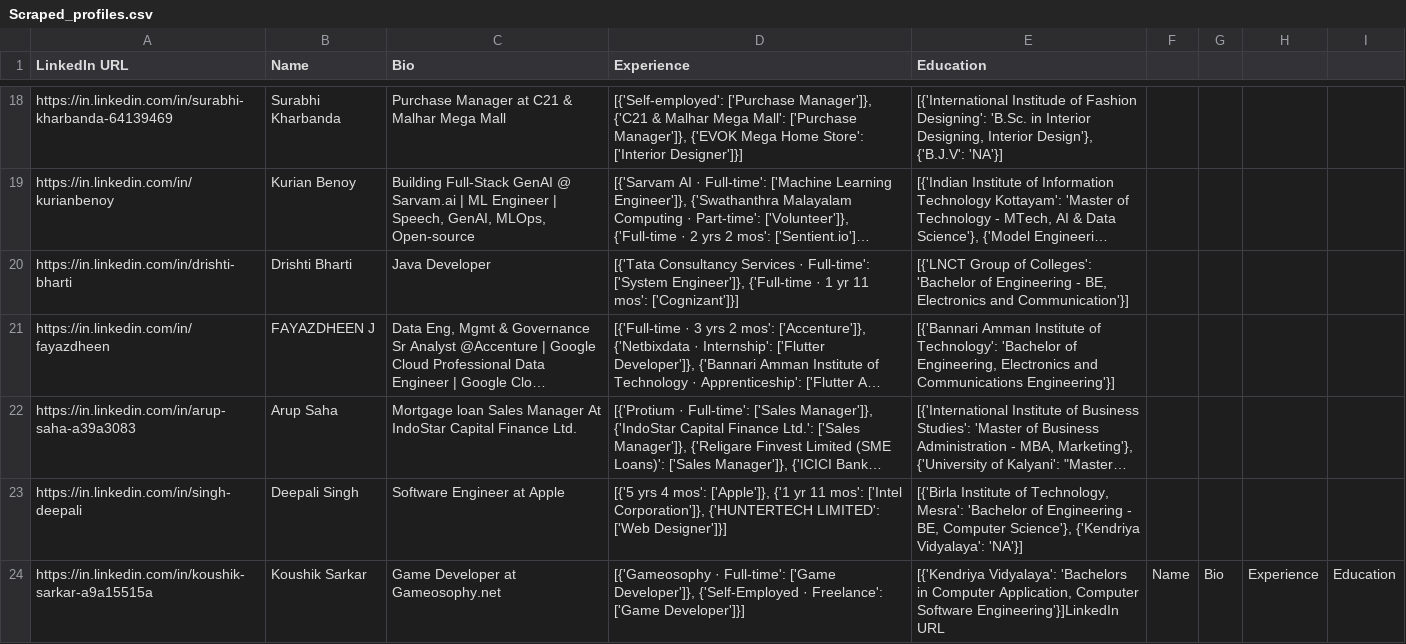
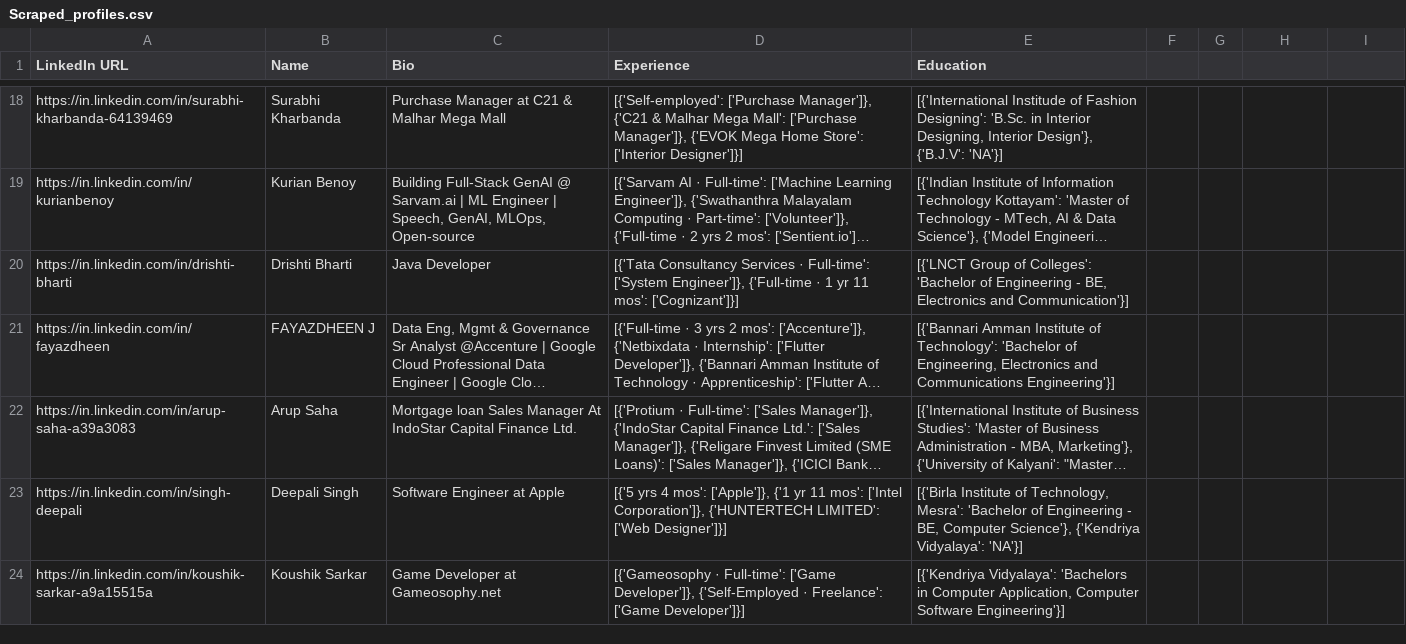
Before and after one commit to ojasmaheshwari/LinkedIn-Web-Scraper, a CSV file: Scraped_profiles.csv, drawn as a sheet; only a part is shown, gaps mark what is left out; long unchanged cells end in …; the diff names each change by its address in the sheet, - before the commit and + after, or states it on an @@ line.

Commit message:
Update Scraped_profiles.csv

```diff
--- a/Scraped_profiles.csv
+++ b/Scraped_profiles.csv
-E24 (Education): …Computer Software Engineering'}]LinkedIn URL
+E24 (Education): …Computer Software Engineering'}]
-F24: Name
+F24: (empty)
-G24: Bio
+G24: (empty)
-H24: Experience
+H24: (empty)
-I24: Education
+I24: (empty)
```
